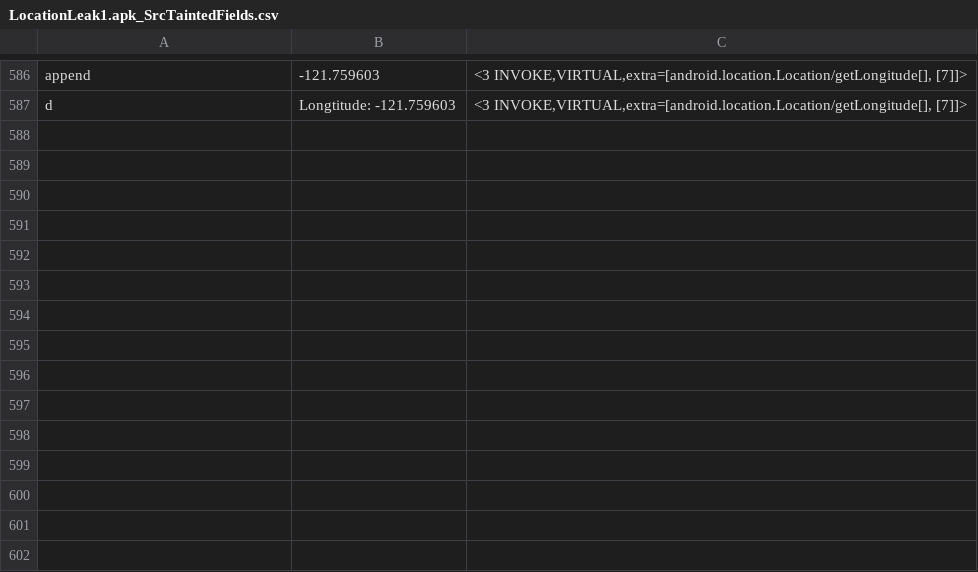
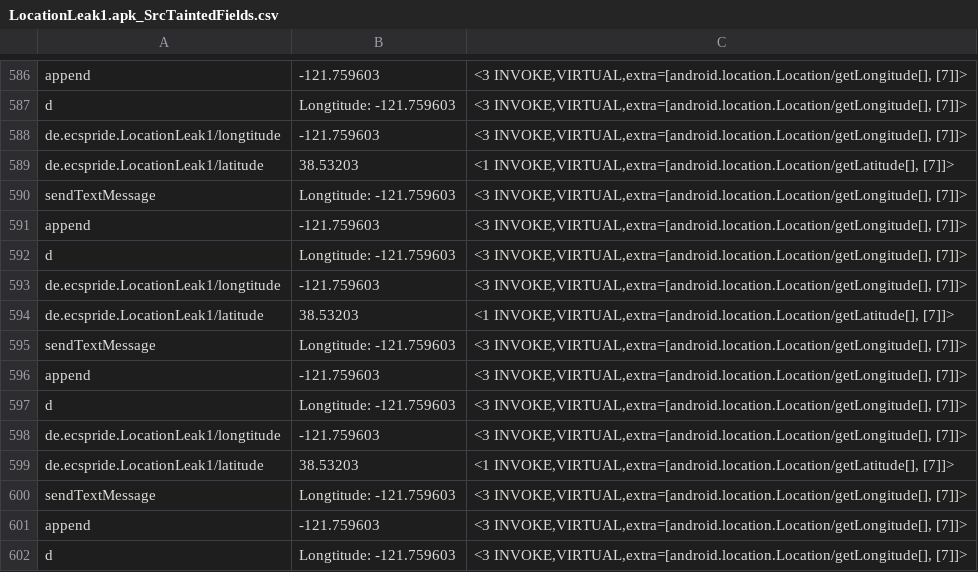
Before and after one commit to pmlab-ucd/NetSemantic-DVM, a CSV file: output/LocationLeak1.apk/LocationLeak1.apk_SrcTaintedFields.csv, drawn as a sheet; only a part is shown, gaps mark what is left out; the diff names each change by its address in the sheet, - before the commit and + after, or states it on an @@ line.

```diff
--- a/output/LocationLeak1.apk/LocationLeak1.apk_SrcTaintedFields.csv
+++ b/output/LocationLeak1.apk/LocationLeak1.apk_SrcTaintedFields.csv
+row 588: de.ecspride.LocationLeak1/longtitude | -121.759603 | <3 INVOKE,VIRTUAL,extra=[android.location.Location/getLongitude[], [7]]>
+row 589: de.ecspride.LocationLeak1/latitude | 38.53203 | <1 INVOKE,VIRTUAL,extra=[android.location.Location/getLatitude[], [7]]>
+row 590: sendTextMessage | Longtitude: -121.759603 | <3 INVOKE,VIRTUAL,extra=[android.location.Location/getLongitude[], [7]]>
+row 591: append | -121.759603 | <3 INVOKE,VIRTUAL,extra=[android.location.Location/getLongitude[], [7]]>
+row 592: d | Longtitude: -121.759603 | <3 INVOKE,VIRTUAL,extra=[android.location.Location/getLongitude[], [7]]>
+row 593: de.ecspride.LocationLeak1/longtitude | -121.759603 | <3 INVOKE,VIRTUAL,extra=[android.location.Location/getLongitude[], [7]]>
+row 594: de.ecspride.LocationLeak1/latitude | 38.53203 | <1 INVOKE,VIRTUAL,extra=[android.location.Location/getLatitude[], [7]]>
+row 595: sendTextMessage | Longtitude: -121.759603 | <3 INVOKE,VIRTUAL,extra=[android.location.Location/getLongitude[], [7]]>
+row 596: append | -121.759603 | <3 INVOKE,VIRTUAL,extra=[android.location.Location/getLongitude[], [7]]>
+row 597: d | Longtitude: -121.759603 | <3 INVOKE,VIRTUAL,extra=[android.location.Location/getLongitude[], [7]]>
+row 598: de.ecspride.LocationLeak1/longtitude | -121.759603 | <3 INVOKE,VIRTUAL,extra=[android.location.Location/getLongitude[], [7]]>
+row 599: de.ecspride.LocationLeak1/latitude | 38.53203 | <1 INVOKE,VIRTUAL,extra=[android.location.Location/getLatitude[], [7]]>
+row 600: sendTextMessage | Longtitude: -121.759603 | <3 INVOKE,VIRTUAL,extra=[android.location.Location/getLongitude[], [7]]>
+row 601: append | -121.759603 | <3 INVOKE,VIRTUAL,extra=[android.location.Location/getLongitude[], [7]]>
+row 602: d | Longtitude: -121.759603 | <3 INVOKE,VIRTUAL,extra=[android.location.Location/getLongitude[], [7]]>
```
Also changed, not shown: output/Button2.apk/Button2.apk_SrcTaintedFields.csv, output/Button3.apk/Button3.apk_SrcTaintedFields.csv, 42 other files.
